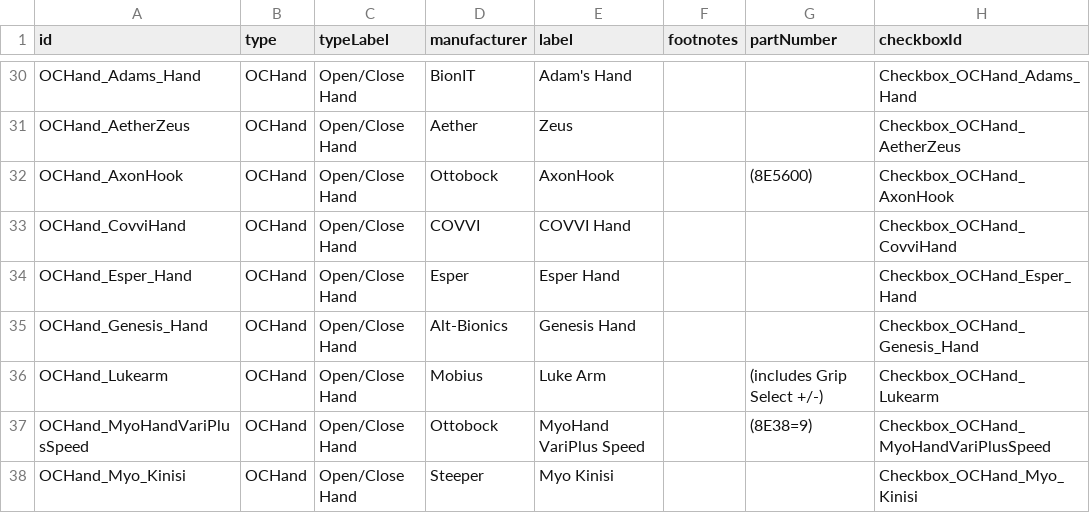
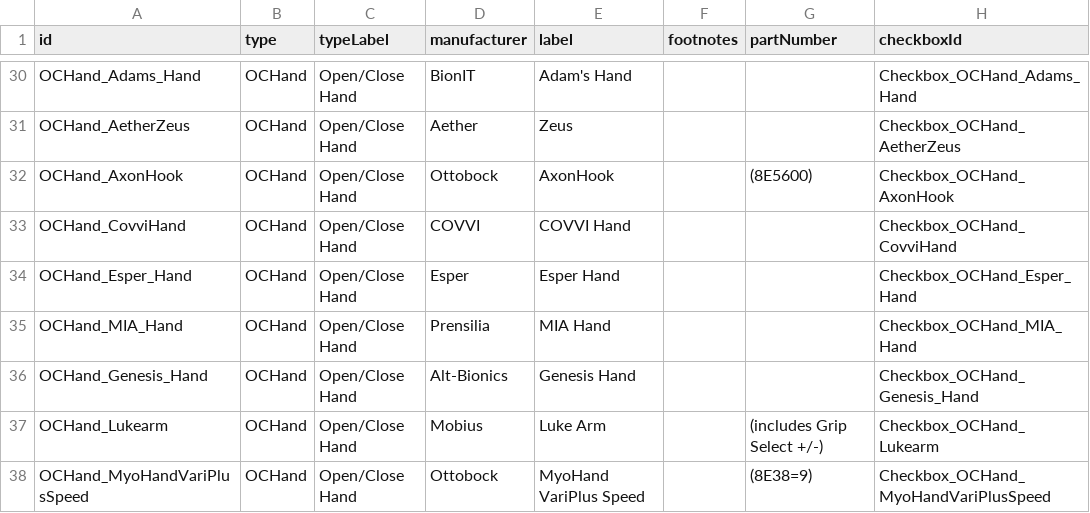
Before and after one commit to blair-lock/TRON-Device-Repos, a CSV file: 01_DeviceInfo.csv, drawn as a sheet; only a part is shown, gaps mark what is left out; the shorter side is filled out with more unchanged rows; the diff names each change by its address in the sheet, - before the commit and + after, or states it on an @@ line.

Commit message:
Update 01_DeviceInfo.csv

```diff
--- a/01_DeviceInfo.csv
+++ b/01_DeviceInfo.csv
+row 35: OCHand_MIA_Hand | OCHand | Open/Close Hand | Prensilia | MIA Hand |  |  | Checkbox_OCHand_MIA_Hand
```
